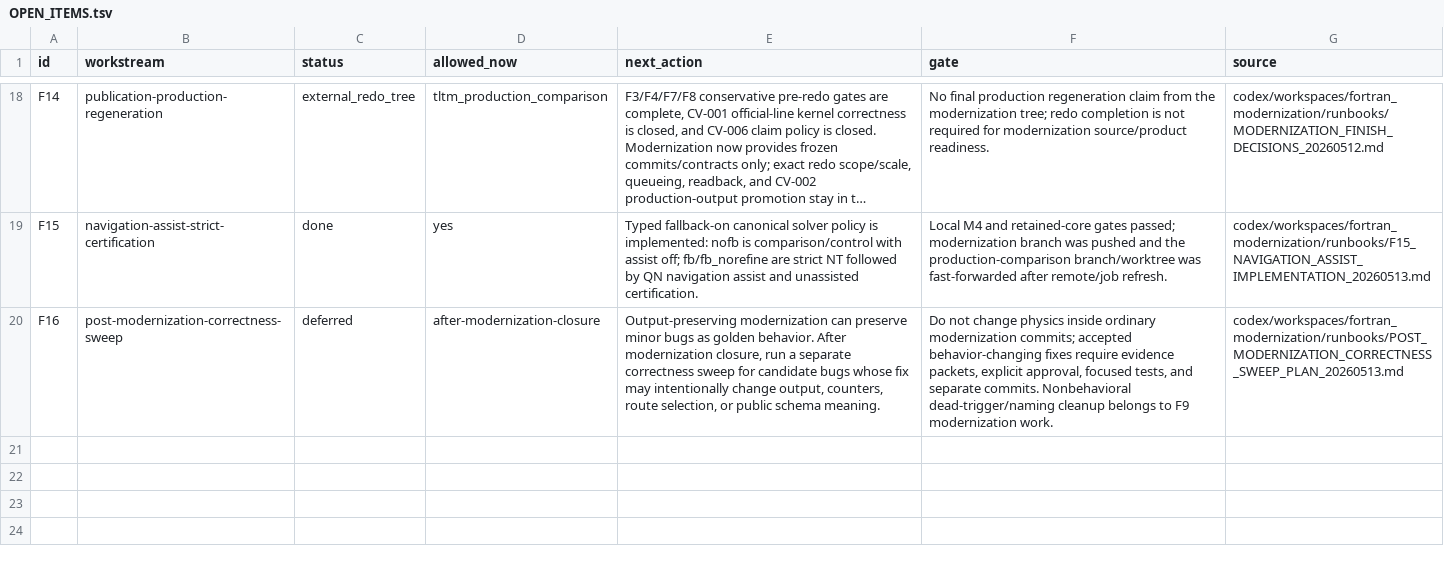
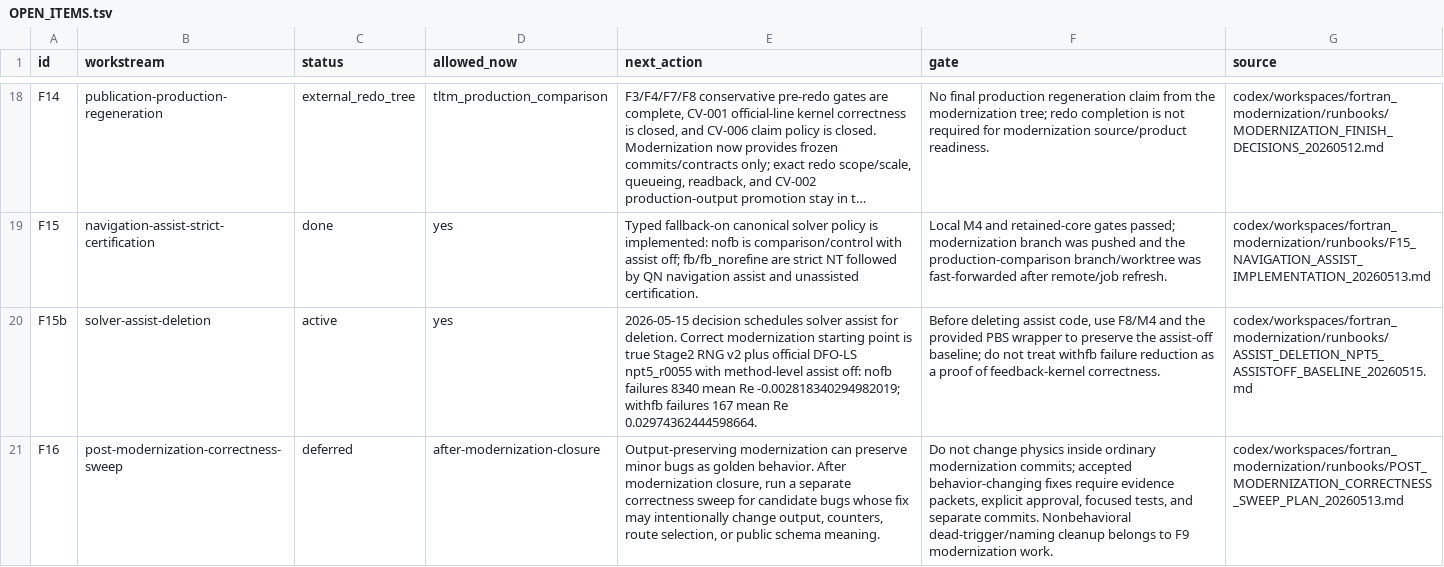
Before and after one commit to C-Y-Chou/generalized-thimble-hmc, a TSV file: codex/workspaces/fortran_modernization/state/OPEN_ITEMS.tsv, drawn as a sheet; only a part is shown, gaps mark what is left out; long unchanged cells end in …; the diff covers the shown part only; the diff names each change by its address in the sheet, - before the commit and + after, or states it on an @@ line.

```diff
--- a/codex/workspaces/fortran_modernization/state/OPEN_ITEMS.tsv
+++ b/codex/workspaces/fortran_modernization/state/OPEN_ITEMS.tsv
+row 20: F15b | solver-assist-deletion | active | yes | 2026-05-15 decision schedules solver assist for deletion. Correct modernization starting point is true Stage2 RNG v2 plus official DFO-LS npt5_r0055 with method-level assist off: nofb failures 8340 mean Re -0.002818340294982019; withfb failures 167 mean Re 0.02974362444598664. | Before deleting assist code, use F8/M4 and the provided PBS wrapper to preserve the assist-off baseline; do not treat withfb failure reduction as a proof of feedback-kernel correctness. | codex/workspaces/fortran_modernization/runbooks/ASSIST_DELETION_NPT5_ASSISTOFF_BASELINE_20260515.md
```
Also changed, not shown: 1 added row and 3 edited cells elsewhere in this file, codex/indexes/L1_INDEX.tsv, codex/state/CAVEATS.tsv, 8 other files.
